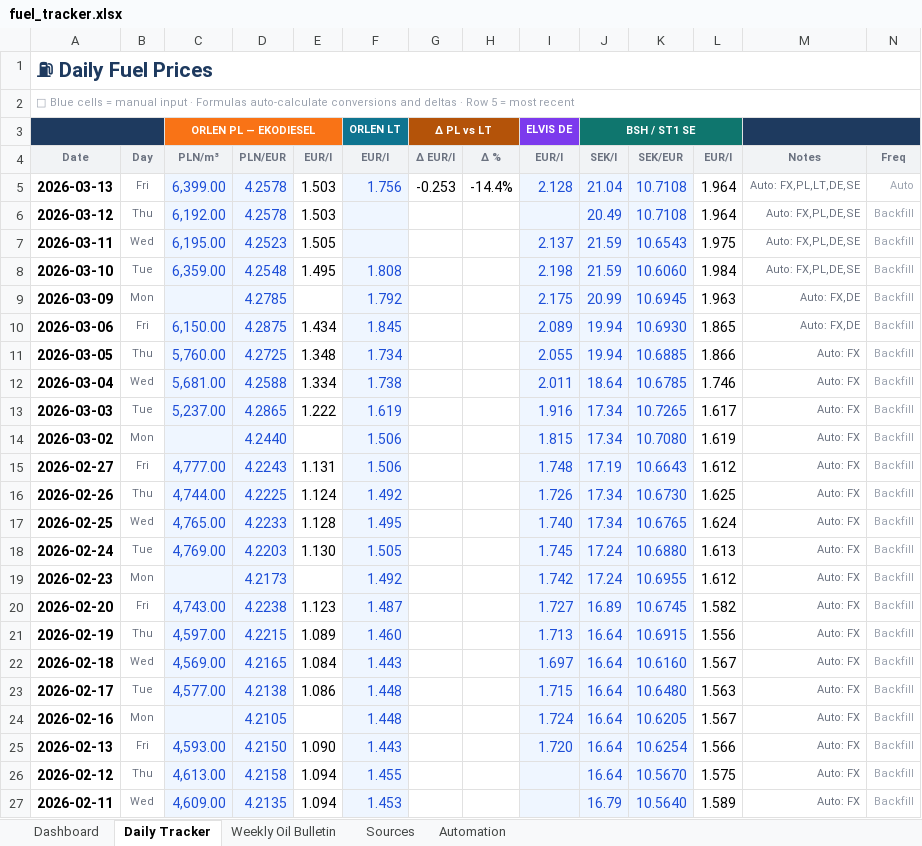
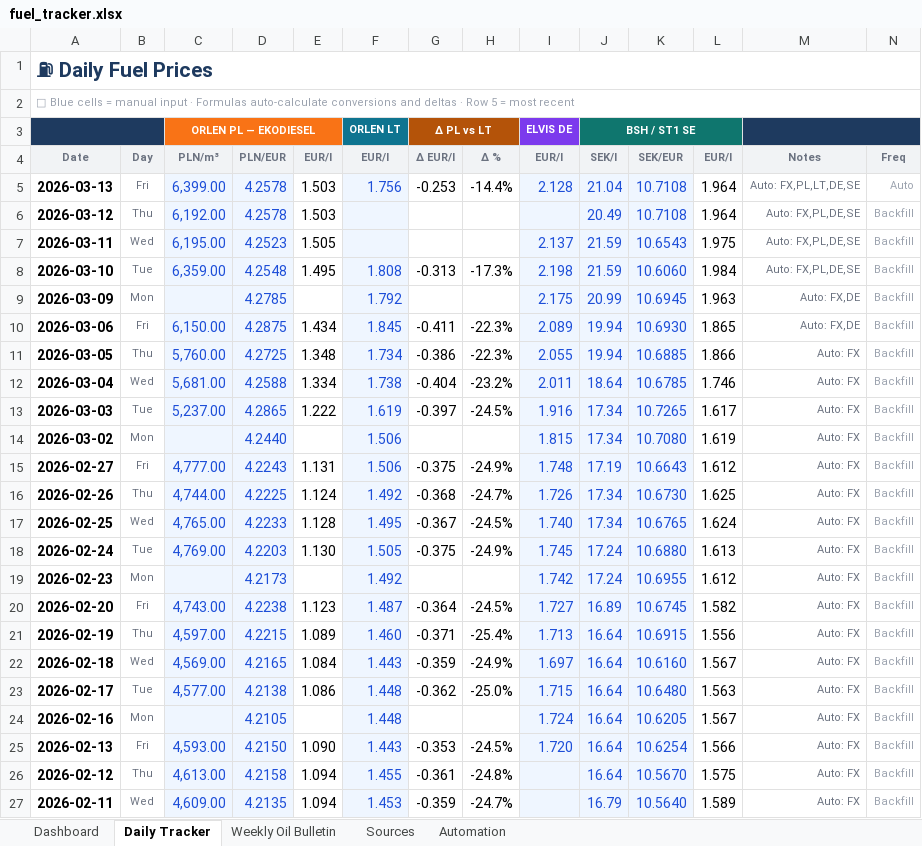
Before and after one commit to harkis123/Fuel-Tracker, an Excel workbook: fuel_tracker.xlsx, sheet Daily Tracker, drawn as a sheet; only a part is shown; values as stored, in another font and other column widths than the file's, no borders; conditional formats not drawn; the diff covers the shown part only; the diff names each change by its address in the sheet, - before the commit and + after, or states it on an @@ line.

```diff
--- a/fuel_tracker.xlsx (sheet Daily Tracker)
+++ b/fuel_tracker.xlsx (sheet Daily Tracker)
-G8: (empty)
+G8: -0.313
-H8: (empty)
+H8: -17.3%
-G10: (empty)
+G10: -0.411
-H10:H11: (empty)
+H10:H11: -22.3%
-G11: (empty)
+G11: -0.386
-G12: (empty)
+G12: -0.404
-H12: (empty)
+H12: -23.2%
-G13: (empty)
+G13: -0.397
-H13: (empty)
+H13: -24.5%
-G15: (empty)
+G15: -0.375
-H15: (empty)
+H15: -24.9%
-G16: (empty)
+G16: -0.368
-H16: (empty)
+H16: -24.7%
-G17: (empty)
+G17: -0.367
-H17: (empty)
+H17: -24.5%
-G18: (empty)
+G18: -0.375
-H18: (empty)
+H18: -24.9%
-G20: (empty)
+G20: -0.364
-H20: (empty)
+H20: -24.5%
-G21: (empty)
+G21: -0.371
-H21: (empty)
+H21: -25.4%
-G22: (empty)
+G22: -0.359
-H22: (empty)
+H22: -24.9%
-G23: (empty)
+G23: -0.362
-H23: (empty)
+H23: -25.0%
-G25: (empty)
+G25: -0.353
-H25: (empty)
+H25: -24.5%
-G26: (empty)
+G26: -0.361
-H26: (empty)
+H26: -24.8%
-G27: (empty)
+G27: -0.359
-H27: (empty)
+H27: -24.7%
```
Also changed, not shown: 2 edited cells elsewhere in this sheet, sheet Weekly Oil Bulletin.
